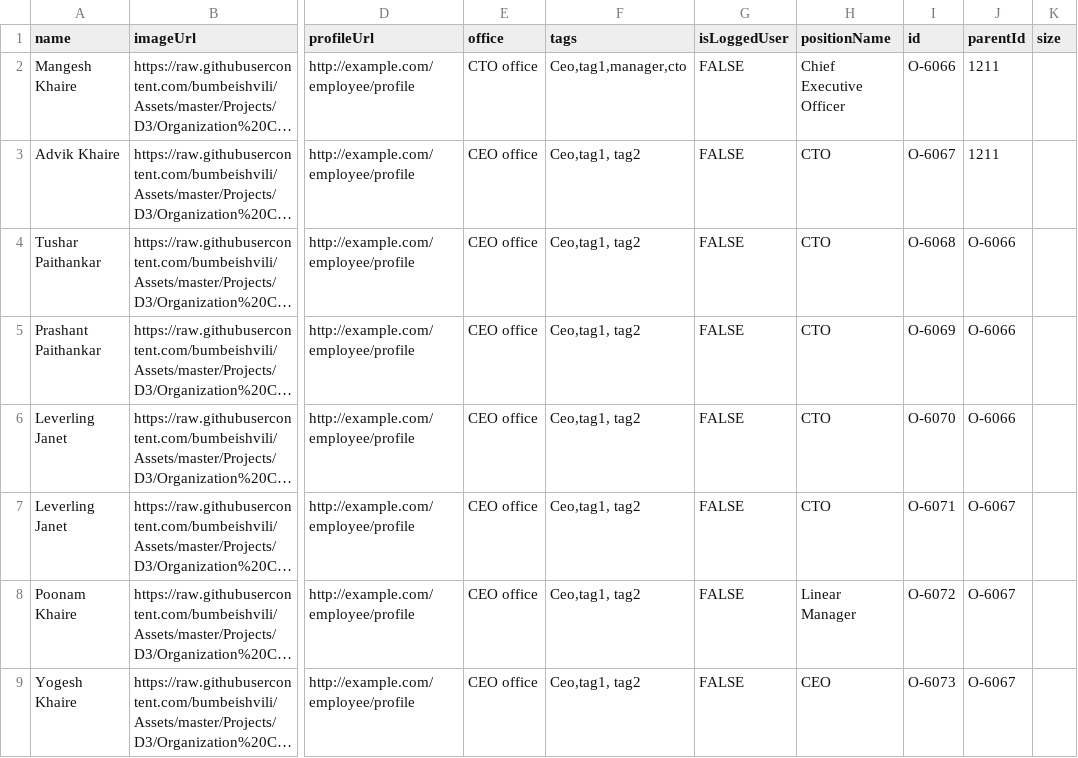
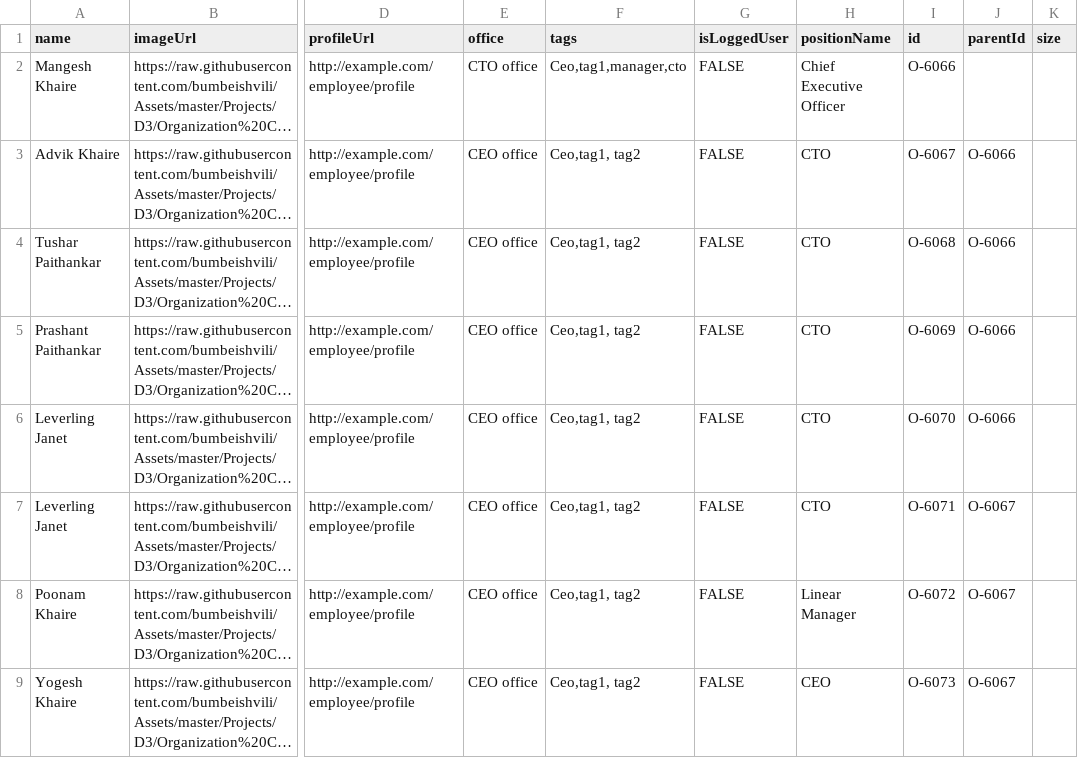
Before and after one commit to mangeshkhaire1988/OrgChart3, a CSV file: org.csv, drawn as a sheet; only a part is shown, gaps mark what is left out; long unchanged cells end in …; the diff names each change by its address in the sheet, - before the commit and + after, or states it on an @@ line.

Commit message:
Update org.csv

```diff
--- a/org.csv
+++ b/org.csv
-J2 (parentId): 1211
+J2 (parentId): (empty)
-J3 (parentId): 1211
+J3 (parentId): O-6066
```
